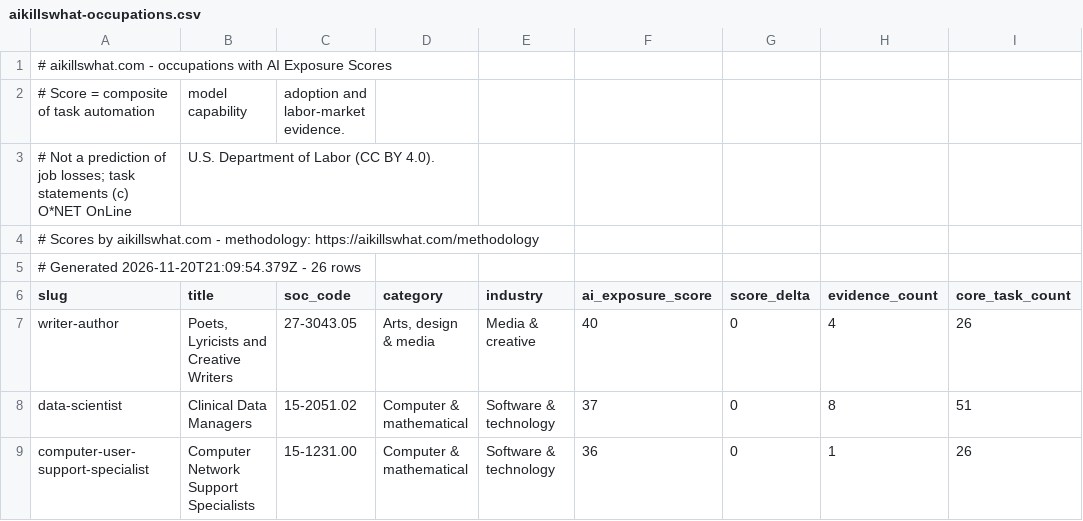
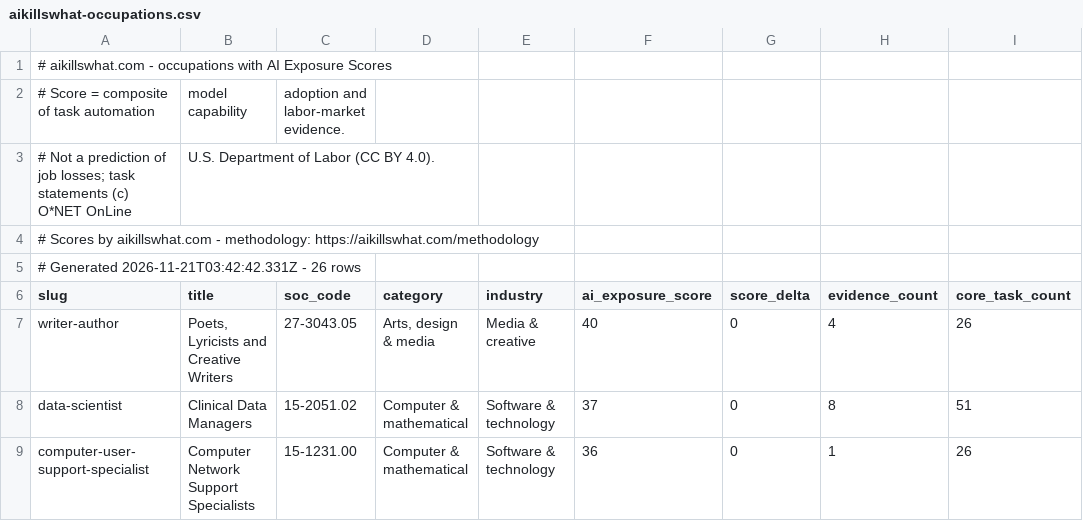
Before and after one commit to Aboodseada1/ai-exposure-dataset, a CSV file: data/aikillswhat-occupations.csv, drawn as a sheet; only a part is shown; the diff names each change by its address in the sheet, - before the commit and + after, or states it on an @@ line.

```diff
--- a/data/aikillswhat-occupations.csv
+++ b/data/aikillswhat-occupations.csv
-A5 (slug): # Generated 2026-11-20T21:09:54.379Z - 26…
+A5 (slug): # Generated 2026-11-21T03:42:42.331Z - 26…
```
Also changed, not shown: data/aikillswhat-models.csv.
